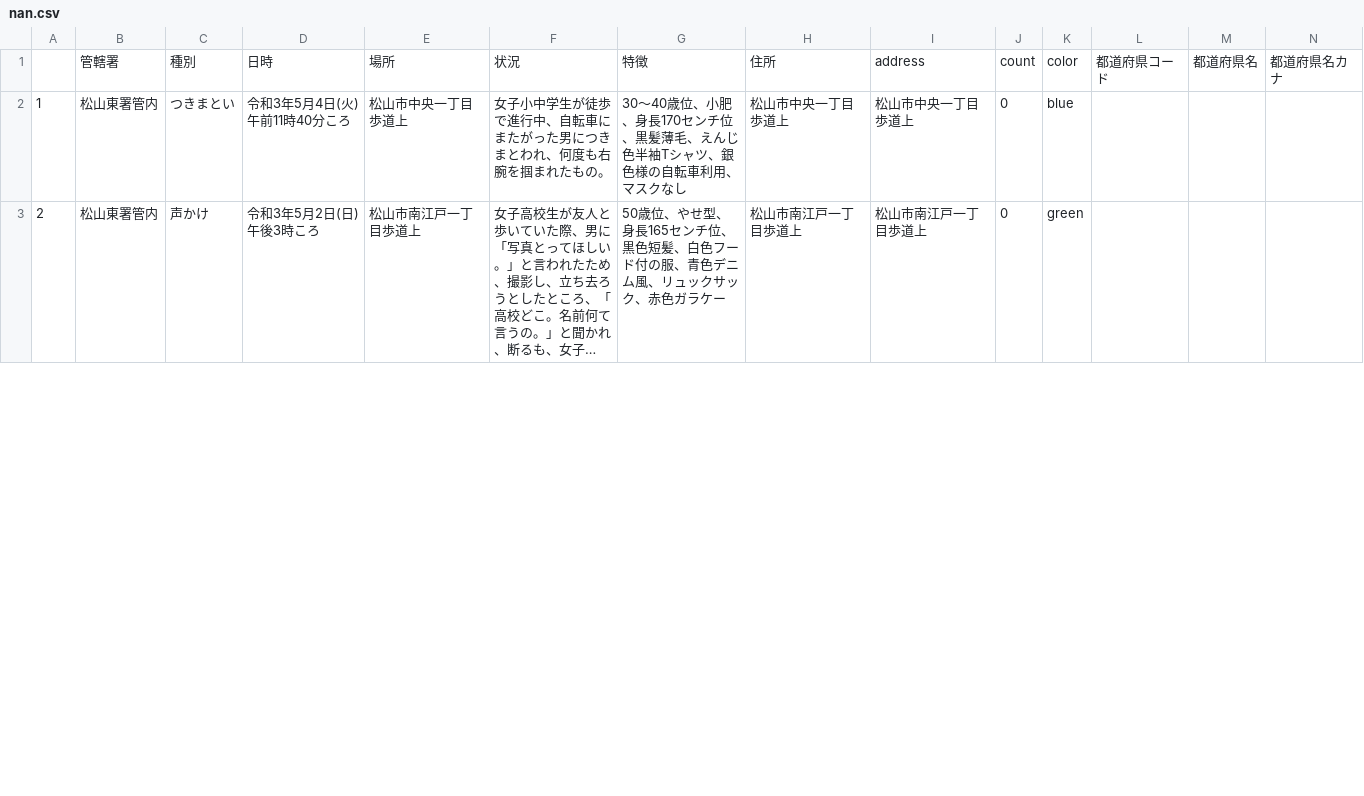
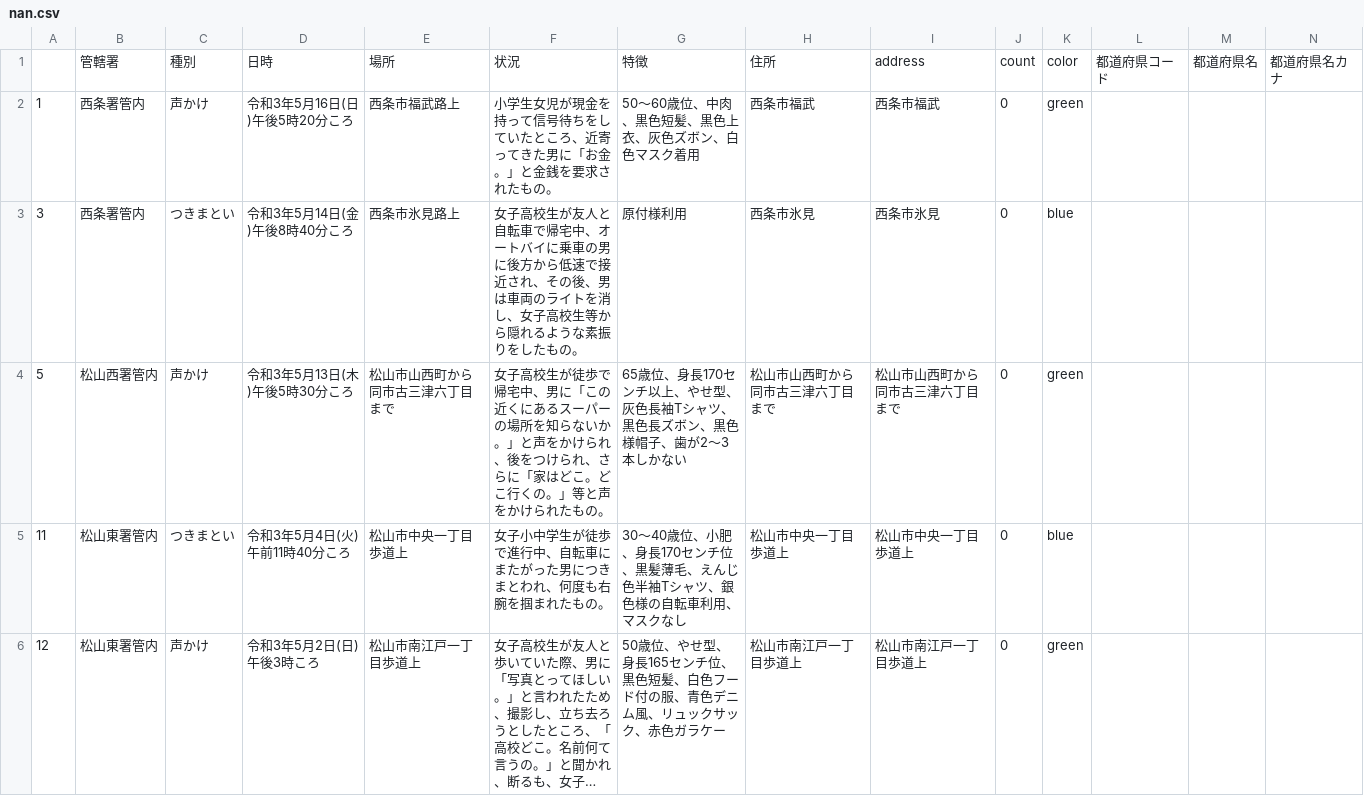
Before and after one commit to imabari/fushinsha_map, a CSV file: nan.csv, drawn as a sheet; only a part is shown; long unchanged cells end in …; addresses are those after the commit; rows hold the shown columns only; the diff covers the shown part only; the diff names each change by its address in the sheet, - before the commit and + after, or states it on an @@ line.

```diff
--- a/nan.csv
+++ b/nan.csv
+row 2: 1 | 西条署管内 | 声かけ | 令和3年5月16日(日)午後5時20分ころ | 西条市福武路上 | 小学生女児が現金を持って信号待ちをしていたところ、近寄ってきた男に「お金。」と金銭を要求されたもの。 | 50〜60歳位、中肉、黒色短髪、黒色上衣、灰色ズボン、白色マスク着用 | 西条市福武 | 西条市福武 | 0 | green
+row 3: 3 | 西条署管内 | つきまとい | 令和3年5月14日(金)午後8時40分ころ | 西条市氷見路上 | 女子高校生が友人と自転車で帰宅中、オートバイに乗車の男に後方から低速で接近され、その後、男は車両のライトを消し、女子高校生等から隠れるような素振りをしたもの。 | 原付様利用 | 西条市氷見 | 西条市氷見 | 0 | blue
+row 4: 5 | 松山西署管内 | 声かけ | 令和3年5月13日(木)午後5時30分ころ | 松山市山西町から同市古三津六丁目まで | 女子高校生が徒歩で帰宅中、男に「この近くにあるスーパーの場所を知らないか。」と声をかけられ、後をつけられ、さらに「家はどこ。どこ行くの。」等と声をかけられたもの。 | 65歳位、身長170センチ以上、やせ型、灰色長袖Tシャツ、黒色長ズボン、黒色様帽子、歯が2〜3本しかない | 松山市山西町から同市古三津六丁目まで | 松山市山西町から同市古三津六丁目まで | 0 | green
-A5: 1
+A5: 11
-A6: 2
+A6: 12
```
Also changed, not shown: 15 edited cells elsewhere in this file, 2 other files.
